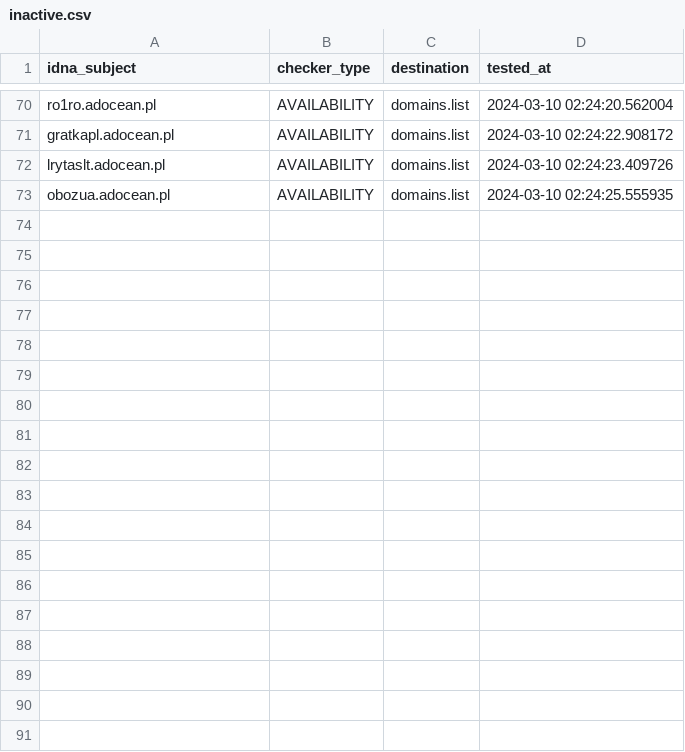
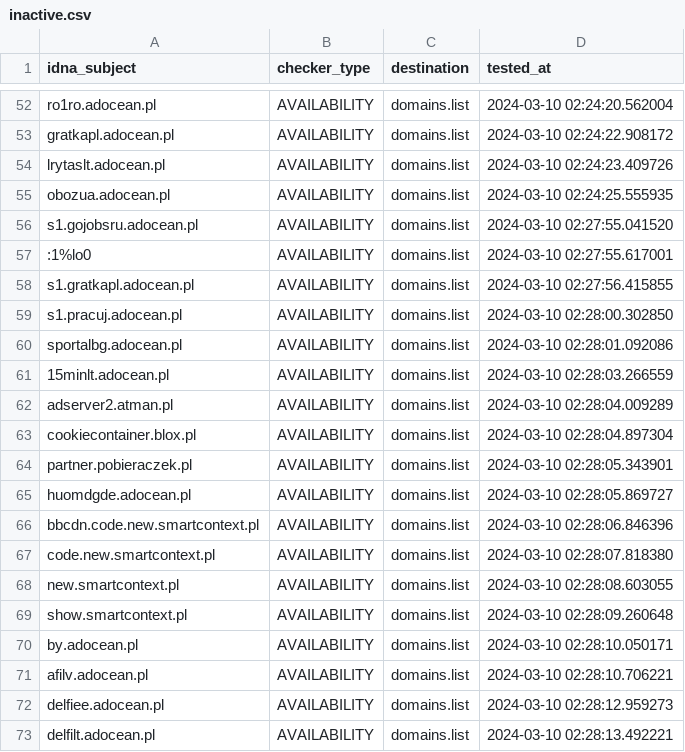
Before and after one commit to Ultimate-Hosts-Blacklist/pl-host-file, a CSV file: .pyfunceble/inactive.csv, drawn as a sheet; only a part is shown, gaps mark what is left out; the diff covers the shown part only.

```diff
--- a/.pyfunceble/inactive.csv
+++ b/.pyfunceble/inactive.csv
@@ -73 +55,19 @@ lrytaslt.adocean.pl,AVAILABILITY,domains.list,2024-03-10 02:24:23.409726
 obozua.adocean.pl,AVAILABILITY,domains.list,2024-03-10 02:24:25.555935
+s1.gojobsru.adocean.pl,AVAILABILITY,domains.list,2024-03-10 02:27:55.041520
+:1%lo0,AVAILABILITY,domains.list,2024-03-10 02:27:55.617001
+s1.gratkapl.adocean.pl,AVAILABILITY,domains.list,2024-03-10 02:27:56.415855
+s1.pracuj.adocean.pl,AVAILABILITY,domains.list,2024-03-10 02:28:00.302850
+sportalbg.adocean.pl,AVAILABILITY,domains.list,2024-03-10 02:28:01.092086
+15minlt.adocean.pl,AVAILABILITY,domains.list,2024-03-10 02:28:03.266559
+adserver2.atman.pl,AVAILABILITY,domains.list,2024-03-10 02:28:04.009289
+cookiecontainer.blox.pl,AVAILABILITY,domains.list,2024-03-10 02:28:04.897304
+partner.pobieraczek.pl,AVAILABILITY,domains.list,2024-03-10 02:28:05.343901
+huomdgde.adocean.pl,AVAILABILITY,domains.list,2024-03-10 02:28:05.869727
+bbcdn.code.new.smartcontext.pl,AVAILABILITY,domains.list,2024-03-10 02:28:06.846396
+code.new.smartcontext.pl,AVAILABILITY,domains.list,2024-03-10 02:28:07.818380
+new.smartcontext.pl,AVAILABILITY,domains.list,2024-03-10 02:28:08.603055
+show.smartcontext.pl,AVAILABILITY,domains.list,2024-03-10 02:28:09.260648
+by.adocean.pl,AVAILABILITY,domains.list,2024-03-10 02:28:10.050171
+afilv.adocean.pl,AVAILABILITY,domains.list,2024-03-10 02:28:10.706221
+delfiee.adocean.pl,AVAILABILITY,domains.list,2024-03-10 02:28:12.959273
+delfilt.adocean.pl,AVAILABILITY,domains.list,2024-03-10 02:28:13.492221
```
Also changed, not shown: 18 removed rows elsewhere in this file, 13 other files.
